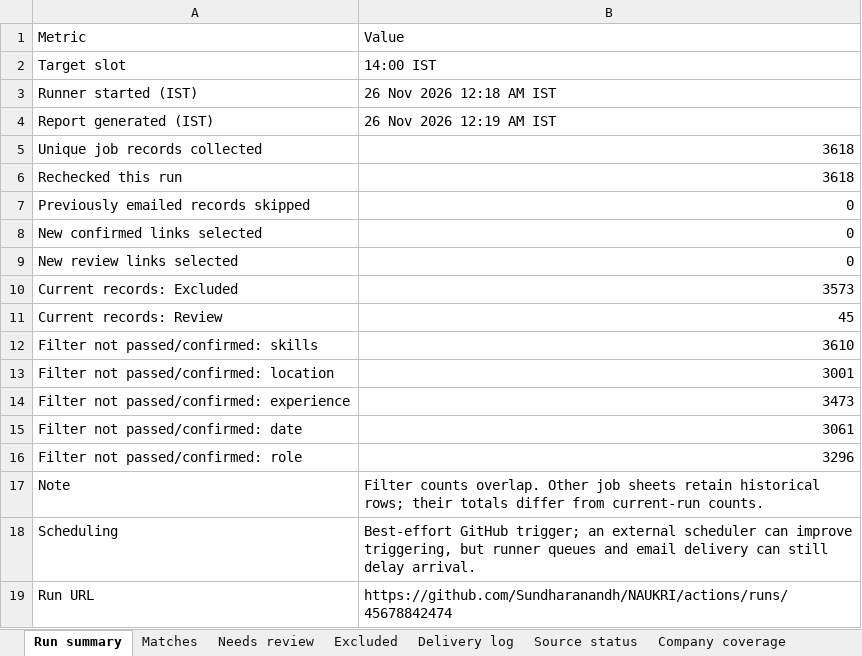
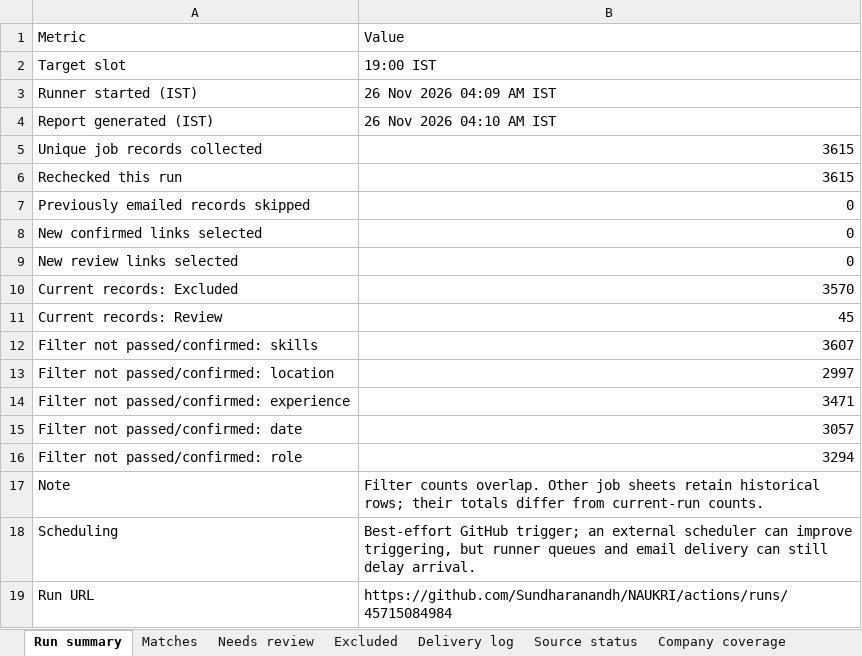
Before and after one commit to Sundharanandh/NAUKRI, an Excel workbook: Job_Tracker.xlsx, sheet Run summary, drawn as a sheet; values as stored, in another font and other column widths than the file's, no borders; the diff names each change by its address in the sheet, - before the commit and + after, or states it on an @@ line.

```diff
--- a/Job_Tracker.xlsx (sheet Run summary)
+++ b/Job_Tracker.xlsx (sheet Run summary)
-B2: 14:00 IST
+B2: 19:00 IST
-B3: 26 Nov 2026 12:18 AM IST
+B3: 26 Nov 2026 04:09 AM IST
-B4: 26 Nov 2026 12:19 AM IST
+B4: 26 Nov 2026 04:10 AM IST
-B5:B6: 3618
+B5:B6: 3615
-B10: 3573
+B10: 3570
-B12: 3610
+B12: 3607
-B13: 3001
+B13: 2997
-B14: 3473
+B14: 3471
-B15: 3061
+B15: 3057
-B16: 3296
+B16: 3294
-B19: https://github.com/Sundharanandh/NAUKRI/actions/runs/45678842474
+B19: https://github.com/Sundharanandh/NAUKRI/actions/runs/45715084984
```
Also changed, not shown: sheet Excluded, sheet Source status, sheet Delivery log, 2 other files.
